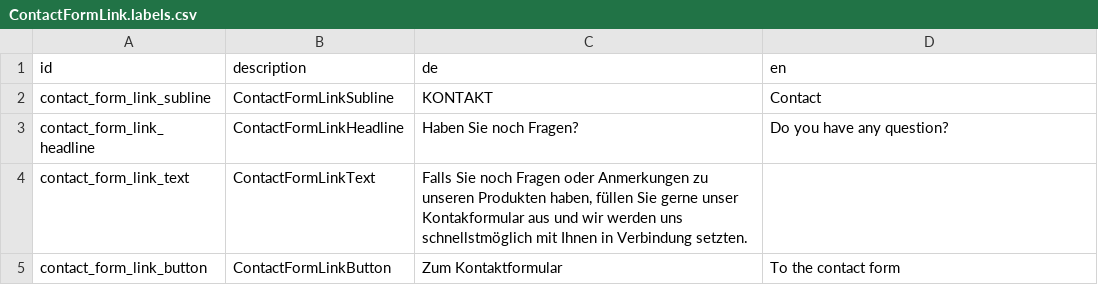
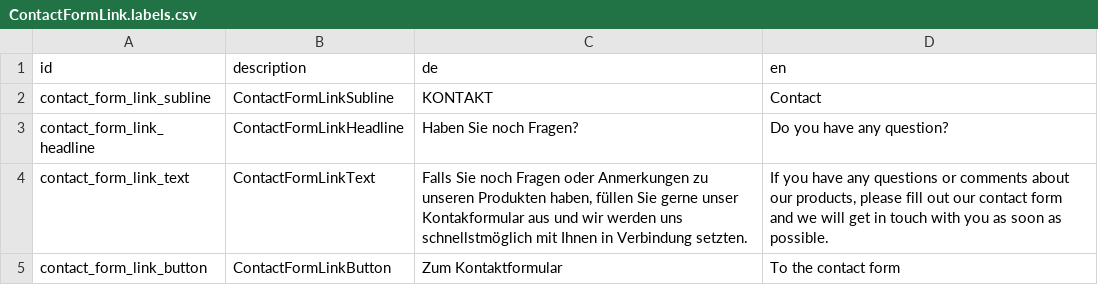
Before and after one commit to sitegeist/bitzer-approval, a CSV file: DistributionPackages/Hoerbiger.Shared/Resources/Private/Fusion/Presentation/Block/ContactFormLink/ContactFormLink.labels.csv, drawn as a sheet.

Commit message:
65342 Make changes in translation of contact form

```diff
--- a/DistributionPackages/Hoerbiger.Shared/Resources/Private/Fusion/Presentation/Block/ContactFormLink/ContactFormLink.labels.csv
+++ b/DistributionPackages/Hoerbiger.Shared/Resources/Private/Fusion/Presentation/Block/ContactFormLink/ContactFormLink.labels.csv
@@ -3,3 +3,3 @@ contact_form_link_subline,ContactFormLinkSubline,KONTAKT,Contact
 contact_form_link_headline,ContactFormLinkHeadline,Haben Sie noch Fragen?,Do you have any question?
-contact_form_link_text,ContactFormLinkText,"Falls Sie noch Fragen oder Anmerkungen zu unseren Produkten haben, füllen Sie gerne unser Kontakformular aus und wir werden uns schnellstmöglich mit Ihnen in Verbindung setzten."
+contact_form_link_text,ContactFormLinkText,"Falls Sie noch Fragen oder Anmerkungen zu unseren Produkten haben, füllen Sie gerne unser Kontakformular aus und wir werden uns schnellstmöglich mit Ihnen in Verbindung setzten.","If you have any questions or comments about our products, please fill out our contact form and we will get in touch with you as soon as possible."
 contact_form_link_button,ContactFormLinkButton,Zum Kontaktformular,To the contact form
```
Also changed, not shown: DistributionPackages/Hoerbiger.HoerbigerCom/Resources/Private/Fusion/Presentation/Application/ContactForm/ContactForm.labels.csv.
